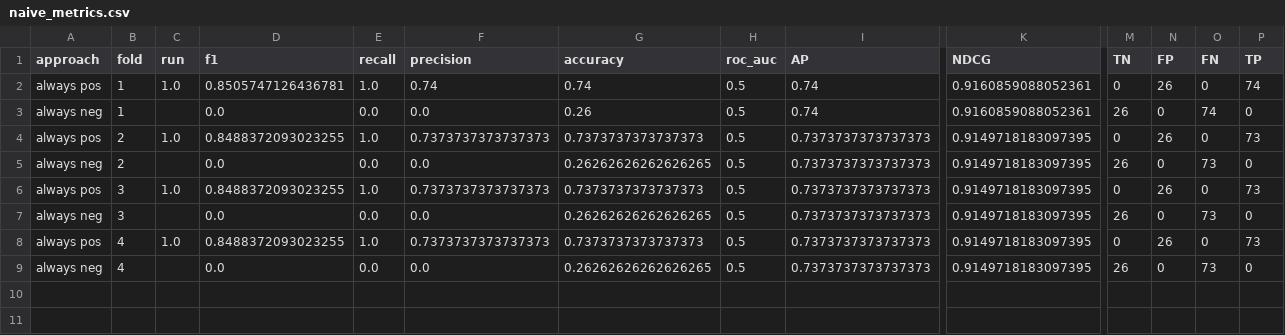
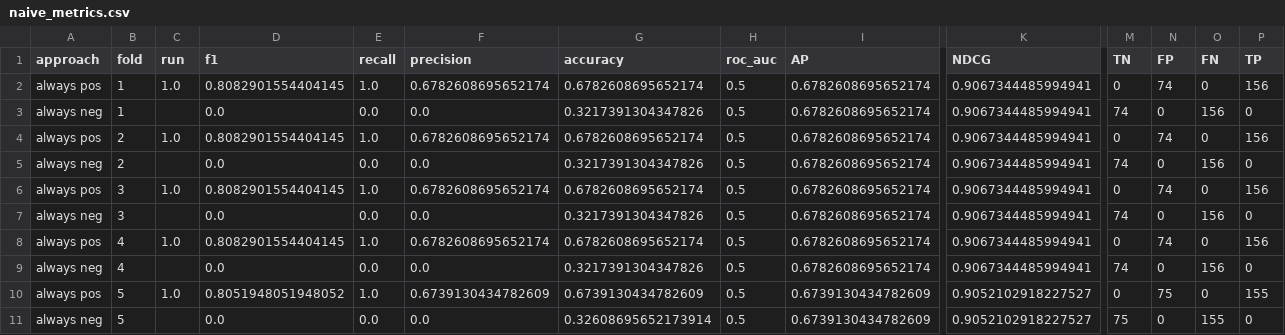
Before and after one commit to CTGN/BioMoQA-Classifier, a CSV file: results/biomoqa/metrics/naive_metrics.csv, drawn as a sheet; only a part is shown, gaps mark what is left out; rows hold the shown columns only; the diff names each change by its address in the sheet, - before the commit and + after, or states it on an @@ line.

```diff
--- a/results/biomoqa/metrics/naive_metrics.csv
+++ b/results/biomoqa/metrics/naive_metrics.csv
-D2 (f1): 0.8505747126436781
+D2 (f1): 0.8082901554404145
-F2 (precision): 0.74
+F2 (precision): 0.6782608695652174
-G2 (accuracy): 0.74
+G2 (accuracy): 0.6782608695652174
-I2:I3 (AP): 0.74
+I2:I3 (AP): 0.6782608695652174
-K2:K3 (NDCG): 0.9160859088052361
+K2:K3 (NDCG): 0.9067344485994941
-N2 (FP): 26
+N2 (FP): 74
-P2 (TP): 74
+P2 (TP): 156
-G3 (accuracy): 0.26
+G3 (accuracy): 0.3217391304347826
-M3 (TN): 26
+M3 (TN): 74
-O3 (FN): 74
+O3 (FN): 156
-D4 (f1): 0.8488372093023255
+D4 (f1): 0.8082901554404145
-F4 (precision): 0.7373737373737373
+F4 (precision): 0.6782608695652174
-G4 (accuracy): 0.7373737373737373
+G4 (accuracy): 0.6782608695652174
-I4:I9 (AP): 0.7373737373737373
+I4:I9 (AP): 0.6782608695652174
-K4:K9 (NDCG): 0.9149718183097395
+K4:K9 (NDCG): 0.9067344485994941
-N4 (FP): 26
+N4 (FP): 74
-P4 (TP): 73
+P4 (TP): 156
-G5 (accuracy): 0.26262626262626265
+G5 (accuracy): 0.3217391304347826
-M5 (TN): 26
+M5 (TN): 74
-O5 (FN): 73
+O5 (FN): 156
-D6 (f1): 0.8488372093023255
+D6 (f1): 0.8082901554404145
-F6 (precision): 0.7373737373737373
+F6 (precision): 0.6782608695652174
-G6 (accuracy): 0.7373737373737373
+G6 (accuracy): 0.6782608695652174
-N6 (FP): 26
+N6 (FP): 74
-P6 (TP): 73
+P6 (TP): 156
-G7 (accuracy): 0.26262626262626265
+G7 (accuracy): 0.3217391304347826
-M7 (TN): 26
+M7 (TN): 74
-O7 (FN): 73
+O7 (FN): 156
-D8 (f1): 0.8488372093023255
+D8 (f1): 0.8082901554404145
-F8 (precision): 0.7373737373737373
+F8 (precision): 0.6782608695652174
-G8 (accuracy): 0.7373737373737373
+G8 (accuracy): 0.6782608695652174
-N8 (FP): 26
+N8 (FP): 74
-P8 (TP): 73
+P8 (TP): 156
-G9 (accuracy): 0.26262626262626265
+G9 (accuracy): 0.3217391304347826
-M9 (TN): 26
+M9 (TN): 74
-O9 (FN): 73
+O9 (FN): 156
+row 10: always pos | 5 | 1.0 | 0.8051948051948052 | 1.0 | 0.6739130434782609 | 0.6739130434782609 | 0.5 | 0.6739130434782609 | 0.9052102918227527 | 0 | 75 | 0 | 155
+row 11: always neg | 5 |  | 0.0 | 0.0 | 0.0 | 0.32608695652173914 | 0.5 | 0.6739130434782609 | 0.9052102918227527 | 75 | 0 | 155 | 0
```
Also changed, not shown: results/biomoqa/metrics/svm_metrics.csv, 26 other files.
